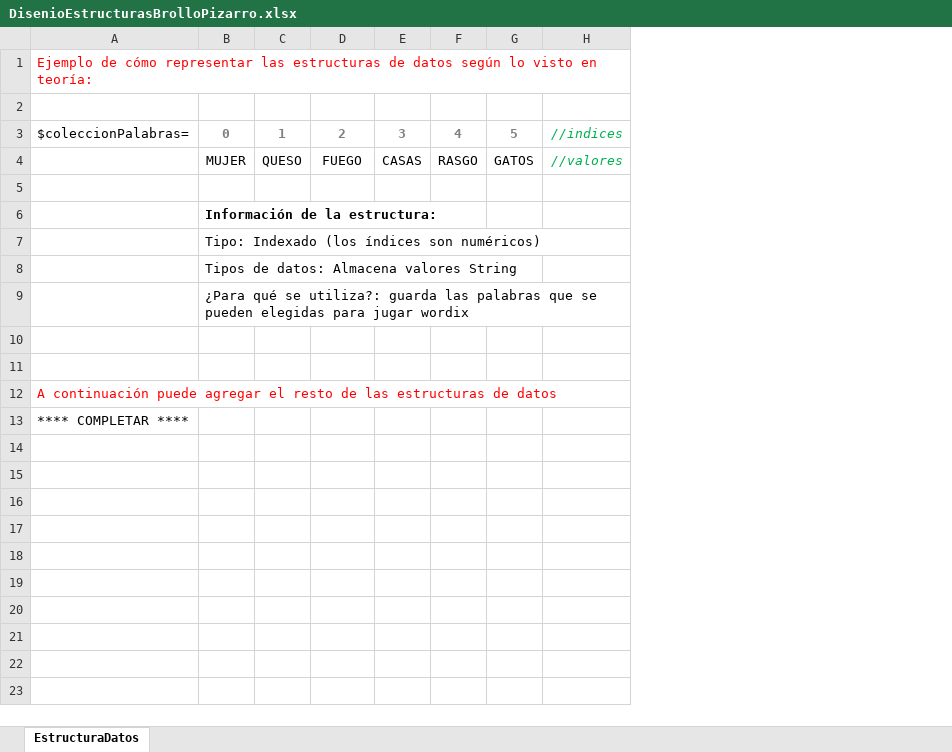
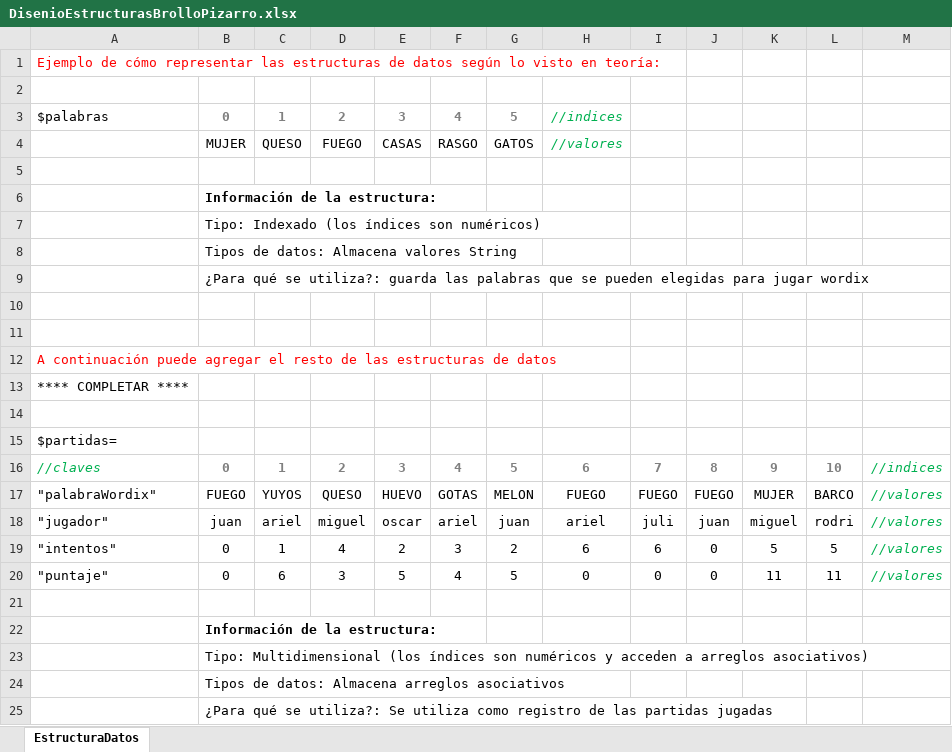
Before and after one commit to Fabribrollo/wordix, an Excel workbook: DisenioEstructurasBrolloPizarro.xlsx, sheet EstructuraDatos, drawn as a sheet; values as stored, in another font and other column widths than the file's, no borders; addresses are those after the commit; the diff names each change by its address in the sheet, - before the commit and + after, or states it on an @@ line.

Commit message:
excel hecho

```diff
--- a/DisenioEstructurasBrolloPizarro.xlsx (sheet EstructuraDatos)
+++ b/DisenioEstructurasBrolloPizarro.xlsx (sheet EstructuraDatos)
+column H, rows 3-4: //indices | //valores
+column I, empty
+column J, empty
+column K, empty
+column L, empty
-A3: $coleccionPalabras=
+A3: $palabras
-M3: //indices
+M3: (empty)
-M4: //valores
+M4: (empty)
+row 14: (empty)
+row 15: $partidas=
+row 16: //claves | 0 | 1 | 2 | 3 | 4 | 5 | 6 | 7 | 8 | 9 | 10 | //indices
+row 17: "palabraWordix" | FUEGO | YUYOS | QUESO | HUEVO | GOTAS | MELON | FUEGO | FUEGO | FUEGO | MUJER | BARCO | //valores
+row 18: "jugador" | juan | ariel | miguel | oscar | ariel | juan | ariel | juli | juan | miguel | rodri | //valores
+row 19: "intentos" | 0 | 1 | 4 | 2 | 3 | 2 | 6 | 6 | 0 | 5 | 5 | //valores
+row 20: "puntaje" | 0 | 6 | 3 | 5 | 4 | 5 | 0 | 0 | 0 | 11 | 11 | //valores
+row 21: (empty)
+row 22:  | Información de la estructura:
+row 23:  | Tipo: Multidimensional (los índices son numéricos y acceden a arreglos asociativos)
+row 24:  | Tipos de datos: Almacena arreglos asociativos
+row 25:  | ¿Para qué se utiliza?: Se utiliza como registro de las partidas jugadas
```
